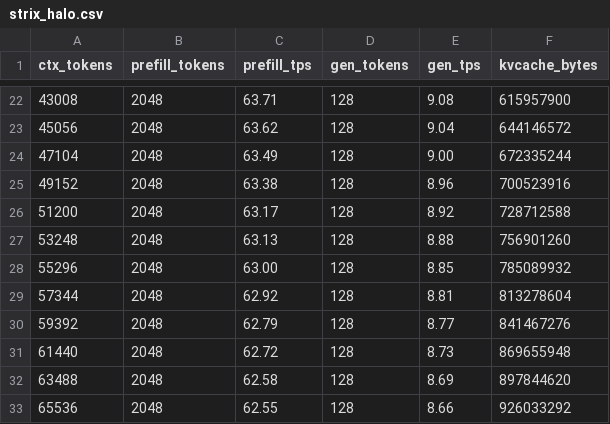
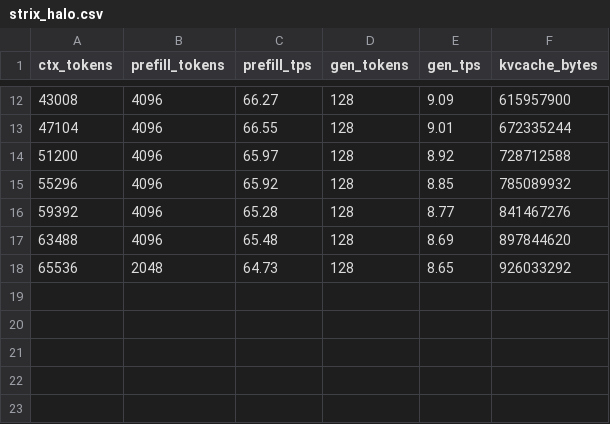
Before and after one commit to liangshen68/ds4-rocm, a CSV file: speed-bench/strix_halo.csv, drawn as a sheet; only a part is shown, gaps mark what is left out; the diff covers the shown part only.

```diff
--- a/speed-bench/strix_halo.csv
+++ b/speed-bench/strix_halo.csv
@@ -22,12 +12,7 @@ ctx_tokens,prefill_tokens,prefill_tps,gen_tokens,gen_tps,kvcache_bytes
-43008,2048,63.71,128,9.08,615957900
-45056,2048,63.62,128,9.04,644146572
-47104,2048,63.49,128,9.00,672335244
-49152,2048,63.38,128,8.96,700523916
-51200,2048,63.17,128,8.92,728712588
-53248,2048,63.13,128,8.88,756901260
-55296,2048,63.00,128,8.85,785089932
-57344,2048,62.92,128,8.81,813278604
-59392,2048,62.79,128,8.77,841467276
-61440,2048,62.72,128,8.73,869655948
-63488,2048,62.58,128,8.69,897844620
-65536,2048,62.55,128,8.66,926033292
+43008,4096,66.27,128,9.09,615957900
+47104,4096,66.55,128,9.01,672335244
+51200,4096,65.97,128,8.92,728712588
+55296,4096,65.92,128,8.85,785089932
+59392,4096,65.28,128,8.77,841467276
+63488,4096,65.48,128,8.69,897844620
+65536,2048,64.73,128,8.65,926033292
```
Also changed, not shown: 10 removed rows and 23 edited cells elsewhere in this file, 3 other files.
